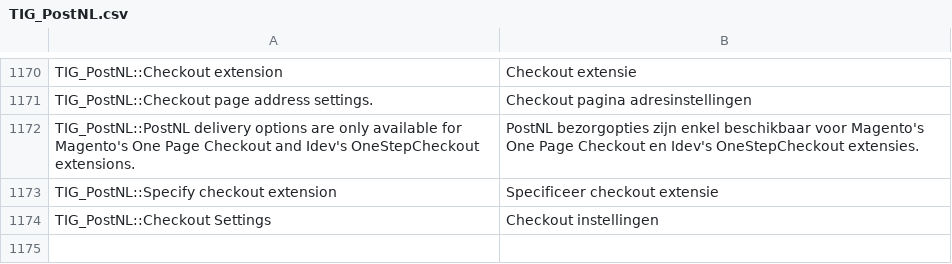
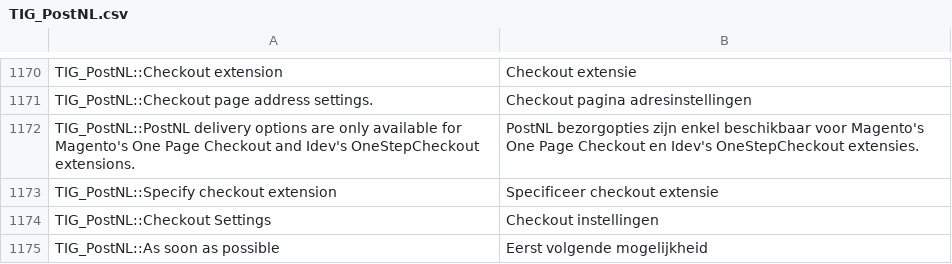
Before and after one commit to postnl/postnl-magento1-End-of-life, a CSV file: app/locale/nl_NL/TIG_PostNL.csv, drawn as a sheet; only a part is shown, gaps mark what is left out; the diff names each change by its address in the sheet, - before the commit and + after, or states it on an @@ line.

```diff
--- a/app/locale/nl_NL/TIG_PostNL.csv
+++ b/app/locale/nl_NL/TIG_PostNL.csv
+row 1175: TIG_PostNL::As soon as possible | Eerst volgende mogelijkheid
```
Also changed, not shown: 15 other files.
